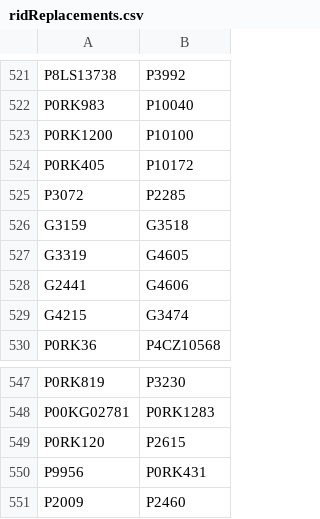
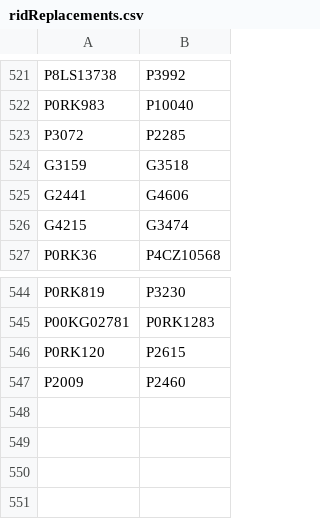
Before and after one commit to buda-base/xmltoldmigration, a CSV file: src/main/resources/ridReplacements.csv, drawn as a sheet; only a part is shown, gaps mark what is left out.

Commit message:
improve duplicate list

```diff
--- a/src/main/resources/ridReplacements.csv
+++ b/src/main/resources/ridReplacements.csv
@@ -522,7 +522,4 @@ P8LS13738,P3992
 P0RK983,P10040
-P0RK1200,P10100
-P0RK405,P10172
 P3072,P2285
 G3159,G3518
-G3319,G4605
 G2441,G4606
@@ -549,3 +546,2 @@ P00KG02781,P0RK1283
 P0RK120,P2615
-P9956,P0RK431
 P2009,P2460
```
